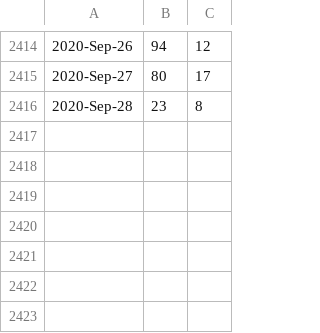
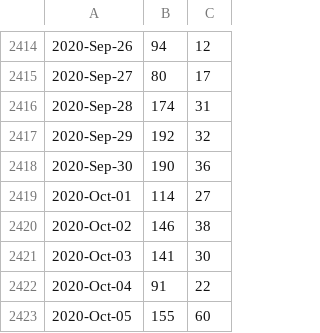
Before and after one commit to libMesh/libmesh, a CSV file: doc/statistics/github_traffic_plotviews.csv, drawn as a sheet; only a part is shown, gaps mark what is left out.

Commit message:
Update traffic.

```diff
--- a/doc/statistics/github_traffic_plotviews.csv
+++ b/doc/statistics/github_traffic_plotviews.csv
@@ -2415,2 +2415,9 @@
 2020-Sep-27,80,17
-2020-Sep-28,23,8
+2020-Sep-28,174,31
+2020-Sep-29,192,32
+2020-Sep-30,190,36
+2020-Oct-01,114,27
+2020-Oct-02,146,38
+2020-Oct-03,141,30
+2020-Oct-04,91,22
+2020-Oct-05,155,60
```
Also changed, not shown: doc/statistics/github_traffic_plotclones.csv.
